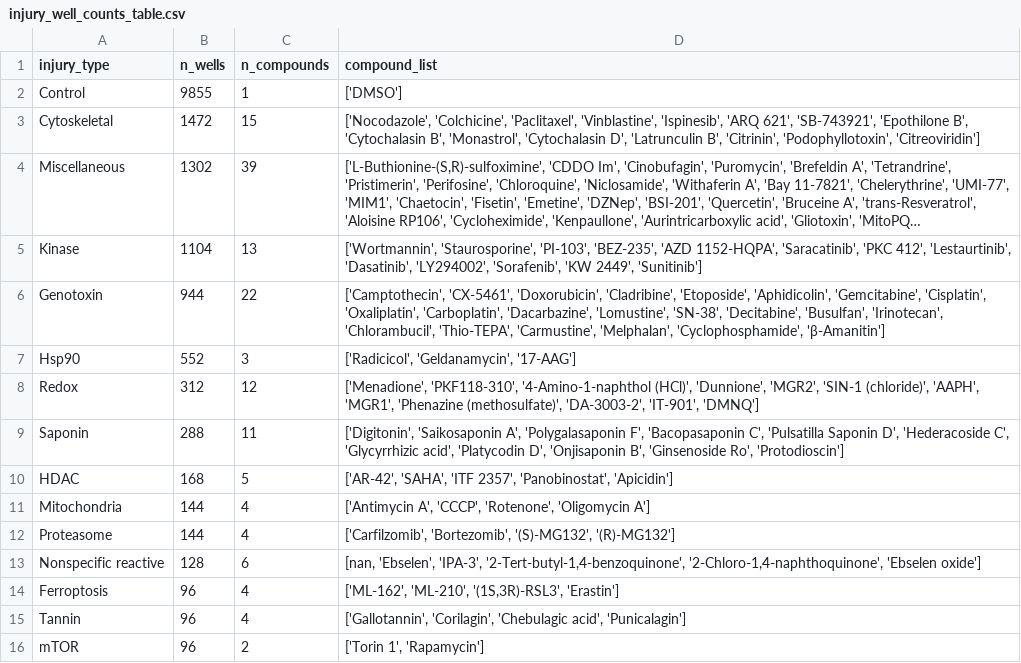
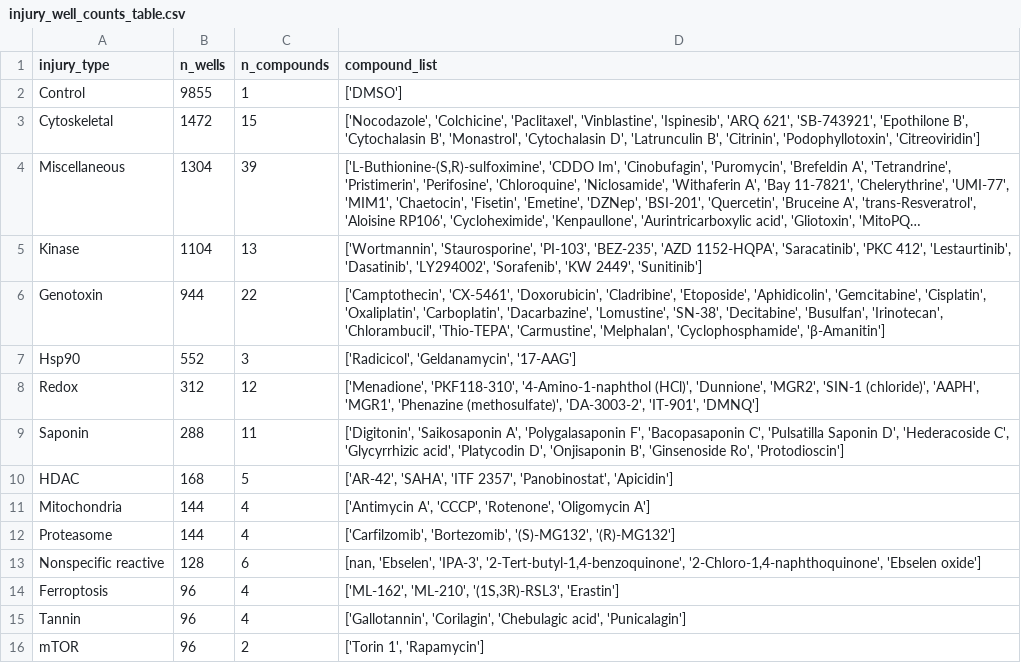
Before and after one commit to axiomcura/predicting-cell-injury-compounds, a CSV file: results/1.data_splits/injury_well_counts_table.csv, drawn as a sheet; long unchanged cells end in …; the diff names each change by its address in the sheet, - before the commit and + after, or states it on an @@ line.

```diff
--- a/results/1.data_splits/injury_well_counts_table.csv
+++ b/results/1.data_splits/injury_well_counts_table.csv
-B4 (n_wells): 1302
+B4 (n_wells): 1304
```
Also changed, not shown: 58 other files.
